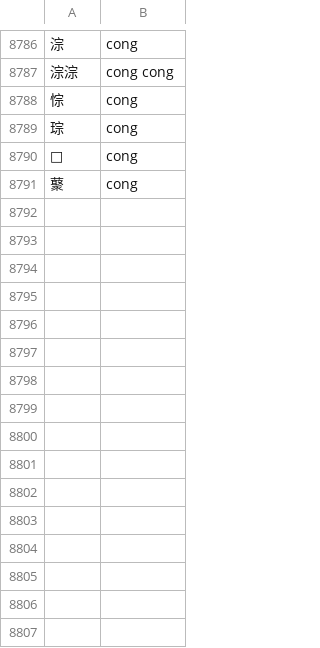
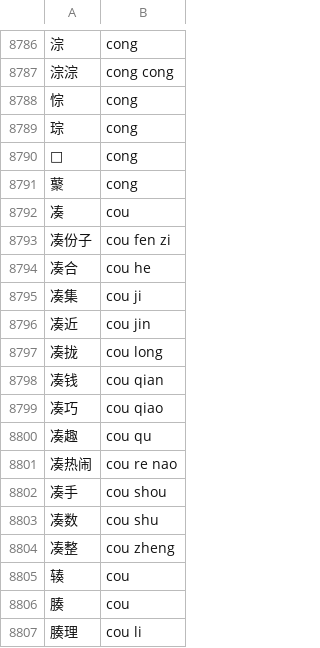
Before and after one commit to kometik/kometik, a CSV file: data.csv, drawn as a sheet; only a part is shown, gaps mark what is left out; the diff names each change by its address in the sheet, - before the commit and + after, or states it on an @@ line.

Commit message:
feat(data): add words with pinyin "cou"

```diff
--- a/data.csv
+++ b/data.csv
+row 8792: 凑 | cou
+row 8793: 凑份子 | cou fen zi
+row 8794: 凑合 | cou he
+row 8795: 凑集 | cou ji
+row 8796: 凑近 | cou jin
+row 8797: 凑拢 | cou long
+row 8798: 凑钱 | cou qian
+row 8799: 凑巧 | cou qiao
+row 8800: 凑趣 | cou qu
+row 8801: 凑热闹 | cou re nao
+row 8802: 凑手 | cou shou
+row 8803: 凑数 | cou shu
+row 8804: 凑整 | cou zheng
+row 8805: 辏 | cou
+row 8806: 腠 | cou
+row 8807: 腠理 | cou li
```
